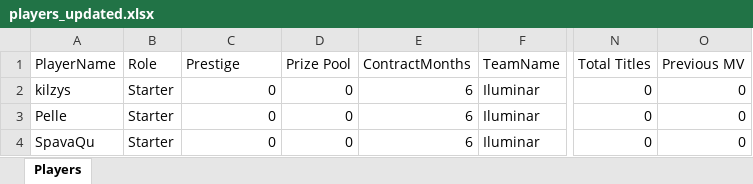
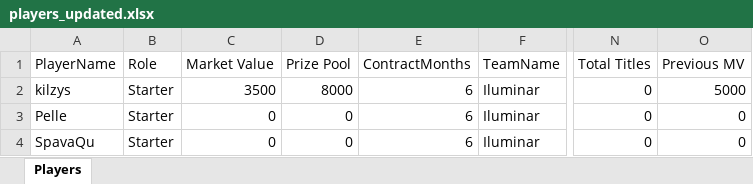
Before and after one commit to johncbraga/cs-tools, an Excel workbook: file/players_updated.xlsx, sheet Players, drawn as a sheet; only a part is shown, gaps mark what is left out; values as stored, in another font and other column widths than the file's, no borders; the diff names each change by its address in the sheet, - before the commit and + after, or states it on an @@ line.

Commit message:
Update players_updated.xlsx
teste

```diff
--- a/file/players_updated.xlsx (sheet Players)
+++ b/file/players_updated.xlsx (sheet Players)
-C1: Prestige
+C1: Market Value
-C2 (Market Value): 0
+C2 (Market Value): 3500
-D2 (Prize Pool): 0
+D2 (Prize Pool): 8000
-O2 (Previous MV): 0
+O2 (Previous MV): 5000
```
